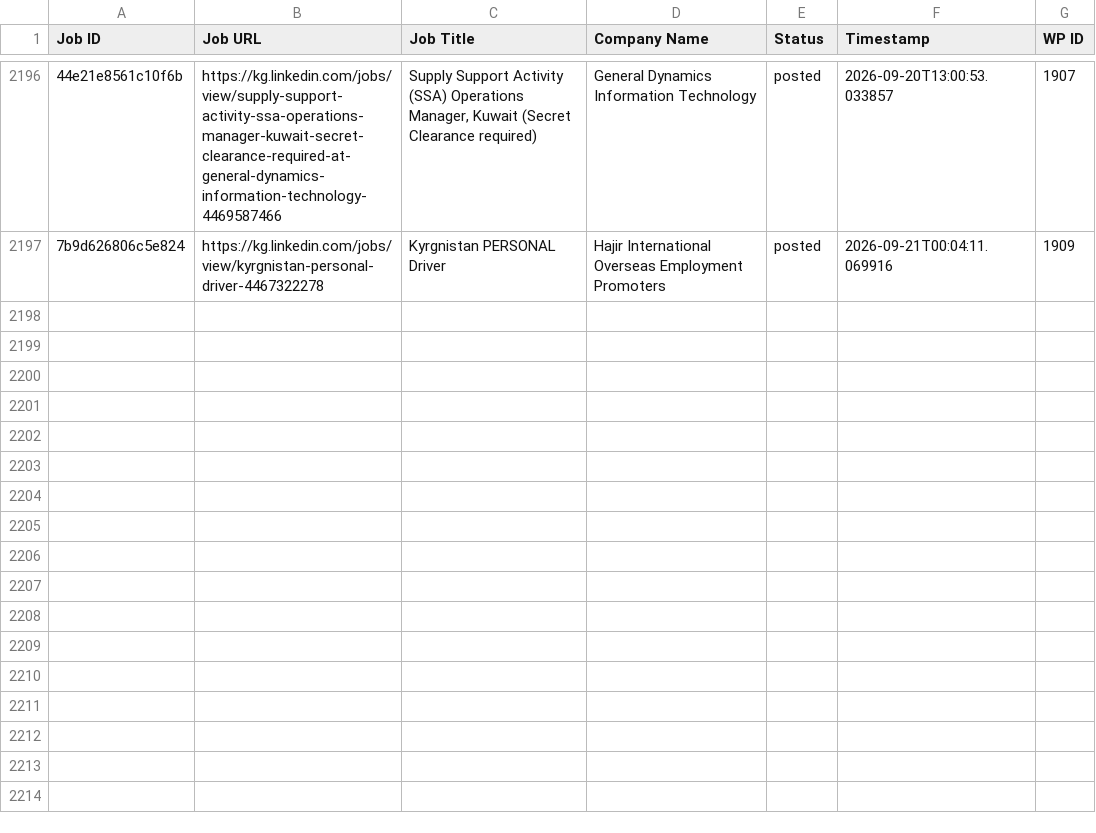
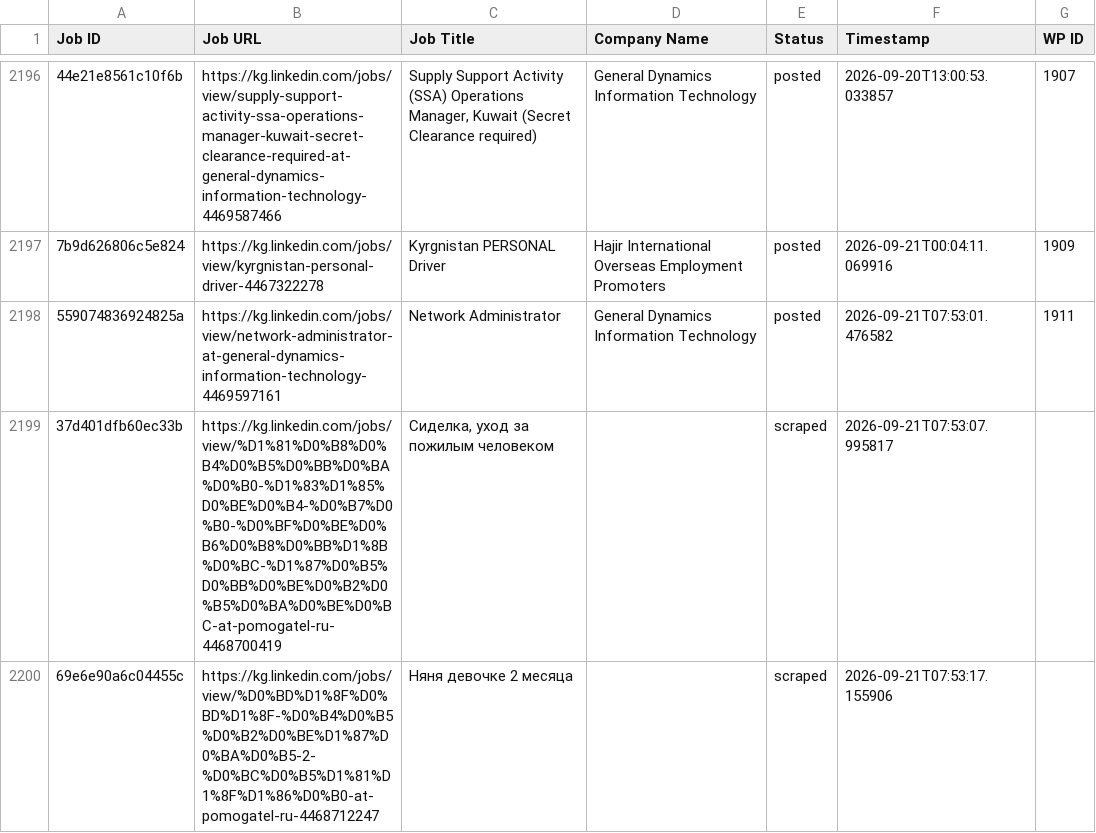
Before and after one commit to innovationinc2000/kg, a CSV file: processed_jobs.csv, drawn as a sheet; only a part is shown, gaps mark what is left out; the diff names each change by its address in the sheet, - before the commit and + after, or states it on an @@ line.

```diff
--- a/processed_jobs.csv
+++ b/processed_jobs.csv
+row 2198: 559074836924825a | https://kg.linkedin.com/jobs/view/network-administrator-at-general-dynamics-information-technology-4469597161 | Network Administrator | General Dynamics Information Technology | posted | 2026-09-21T07:53:01.476582 | 1911
+row 2199: 37d401dfb60ec33b | https://kg.linkedin.com/jobs/view/%D1%81%D0%B8%D0%B4%D0%B5%D0%BB%D0%BA%D0%B0-%D1%83%D1%85%D0%BE%D0%B4-%D0%B7%D0%B0-%D0%BF%D0%BE%D0%B6%D0%B8%D0%BB%D1%8B%D0%BC-%D1%87%D0%B5%D0%BB%D0%BE%D0%B2%D0%B5%D0%BA%D0%BE%D0%BC-at-pomogatel-ru-4468700419 | Сиделка, уход за пожилым человеком |  | scraped | 2026-09-21T07:53:07.995817
+row 2200: 69e6e90a6c04455c | https://kg.linkedin.com/jobs/view/%D0%BD%D1%8F%D0%BD%D1%8F-%D0%B4%D0%B5%D0%B2%D0%BE%D1%87%D0%BA%D0%B5-2-%D0%BC%D0%B5%D1%81%D1%8F%D1%86%D0%B0-at-pomogatel-ru-4468712247 | Няня девочке 2 месяца |  | scraped | 2026-09-21T07:53:17.155906
```
